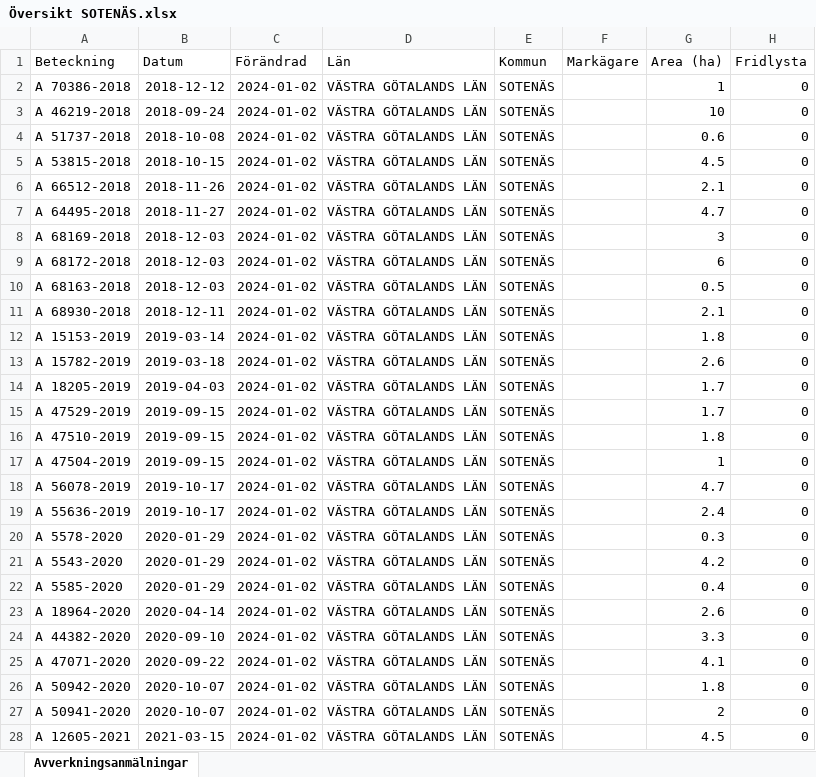
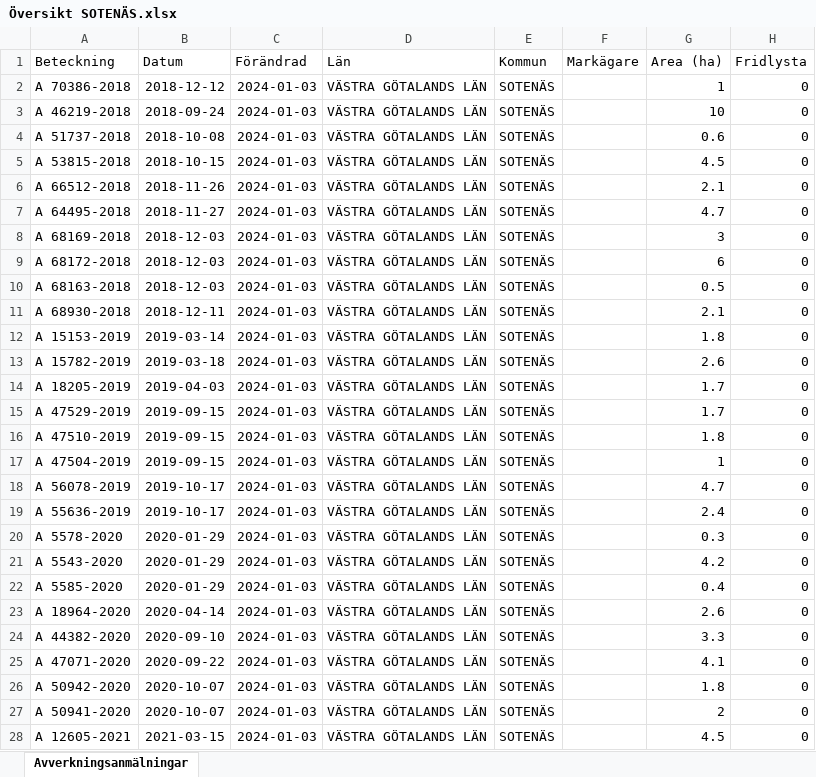
Before and after one commit to klasma/Logging_1427, an Excel workbook: Översikt SOTENÄS.xlsx, sheet Avverkningsanmälningar, drawn as a sheet; only a part is shown; values as stored, in another font and other column widths than the file's, no borders; the diff covers the shown part only; the diff names each change by its address in the sheet, - before the commit and + after, or states it on an @@ line.

```diff
--- a/Översikt SOTENÄS.xlsx (sheet Avverkningsanmälningar)
+++ b/Översikt SOTENÄS.xlsx (sheet Avverkningsanmälningar)
-C2:C28 (Förändrad): 2024-01-02
+C2:C28 (Förändrad): 2024-01-03
```
Also changed, not shown: 17 edited cells elsewhere in this sheet, artfynd/A 70386-2018 artfynd.xlsx, 5 other files.
